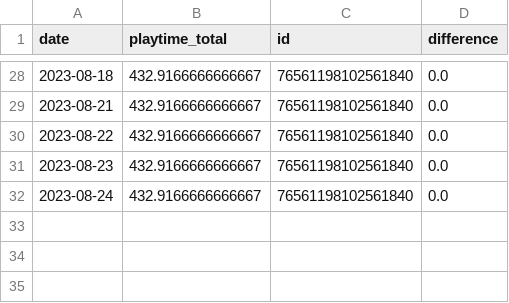
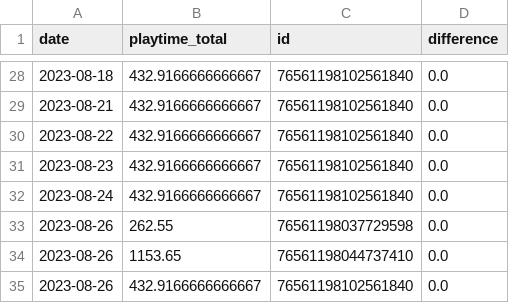
Before and after one commit to ajhalling/mwii-time-tracker, a CSV file: dash/data/data.csv, drawn as a sheet; only a part is shown, gaps mark what is left out.

Commit message:
Update: Sat 08/26/2023 from HTPC

```diff
--- a/dash/data/data.csv
+++ b/dash/data/data.csv
@@ -32 +32,4 @@ date,playtime_total,id,difference
 2023-08-24,432.9166666666667,76561198102561840,0.0
+2023-08-26,262.55,76561198037729598,0.0
+2023-08-26,1153.65,76561198044737410,0.0
+2023-08-26,432.9166666666667,76561198102561840,0.0
```
